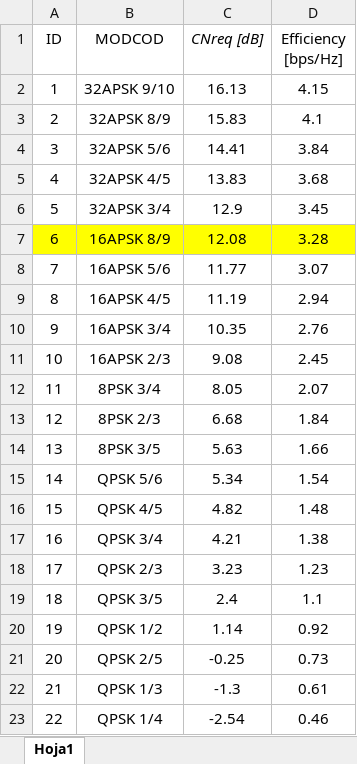
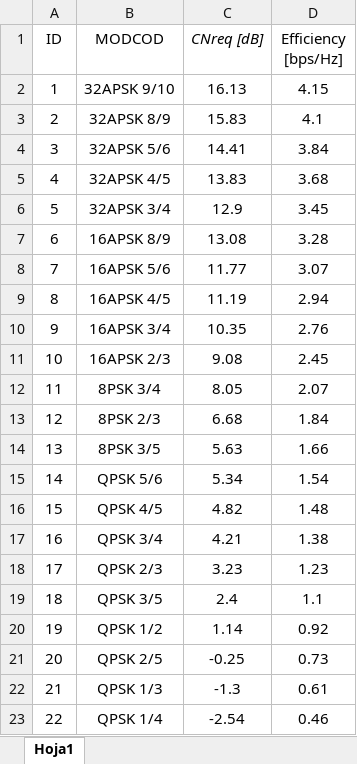
Before and after one commit to diegoomataix/Communications-with-an-EO_Satellite-in-SSO, an Excel workbook: Scripts & Data/MODCODS.xlsx, sheet Hoja1, drawn as a sheet; values as stored, in another font and other column widths than the file's, no borders; the diff names each change by its address in the sheet, - before the commit and + after, or states it on an @@ line.

```diff
--- a/Scripts & Data/MODCODS.xlsx (sheet Hoja1)
+++ b/Scripts & Data/MODCODS.xlsx (sheet Hoja1)
-A7:D7 fill: #FFFF00
+A7:D7 fill: none
-C7 (CNreq [dB]): 12.08
+C7 (CNreq [dB]): 13.08
```
Also changed, not shown: 1 other file.
